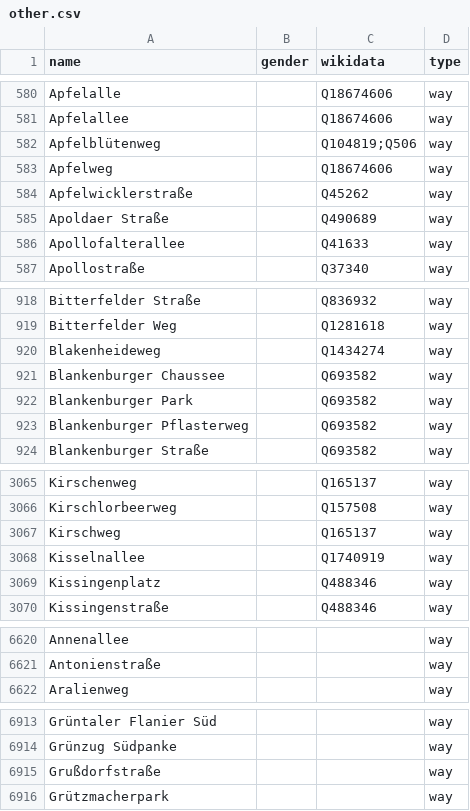
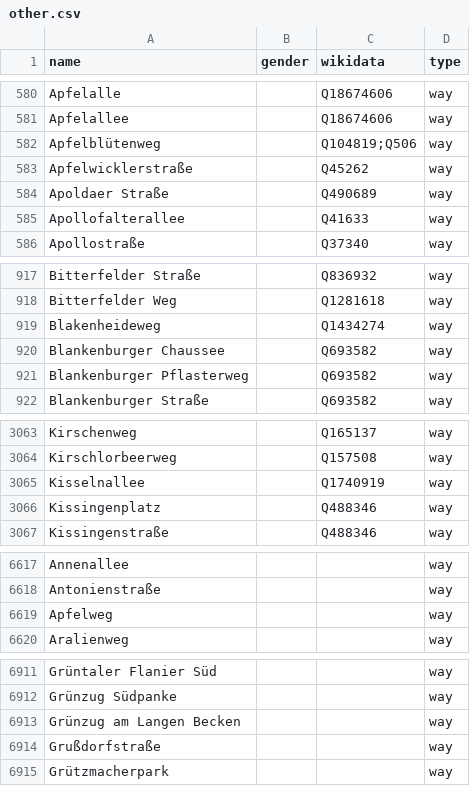
Before and after one commit to EqualStreetNames/equalstreetnames-berlin, a CSV file: data/other.csv, drawn as a sheet; only a part is shown, gaps mark what is left out; removed rows and columns are numbered as before the commit, all else as after; the diff covers the shown part only; the diff names each change by its address in the sheet, - before the commit and + after, or states it on an @@ line.

```diff
--- a/data/other.csv
+++ b/data/other.csv
-row 583: Apfelweg |  | Q18674606 | way
-row 922: Blankenburger Park |  | Q693582 | way
-row 3067: Kirschweg |  | Q165137 | way
+row 6619: Apfelweg |  |  | way
+row 6913: Grünzug am Langen Becken |  |  | way
```
Also changed, not shown: 4 added rows and 2 removed rows elsewhere in this file, 2 other files.
